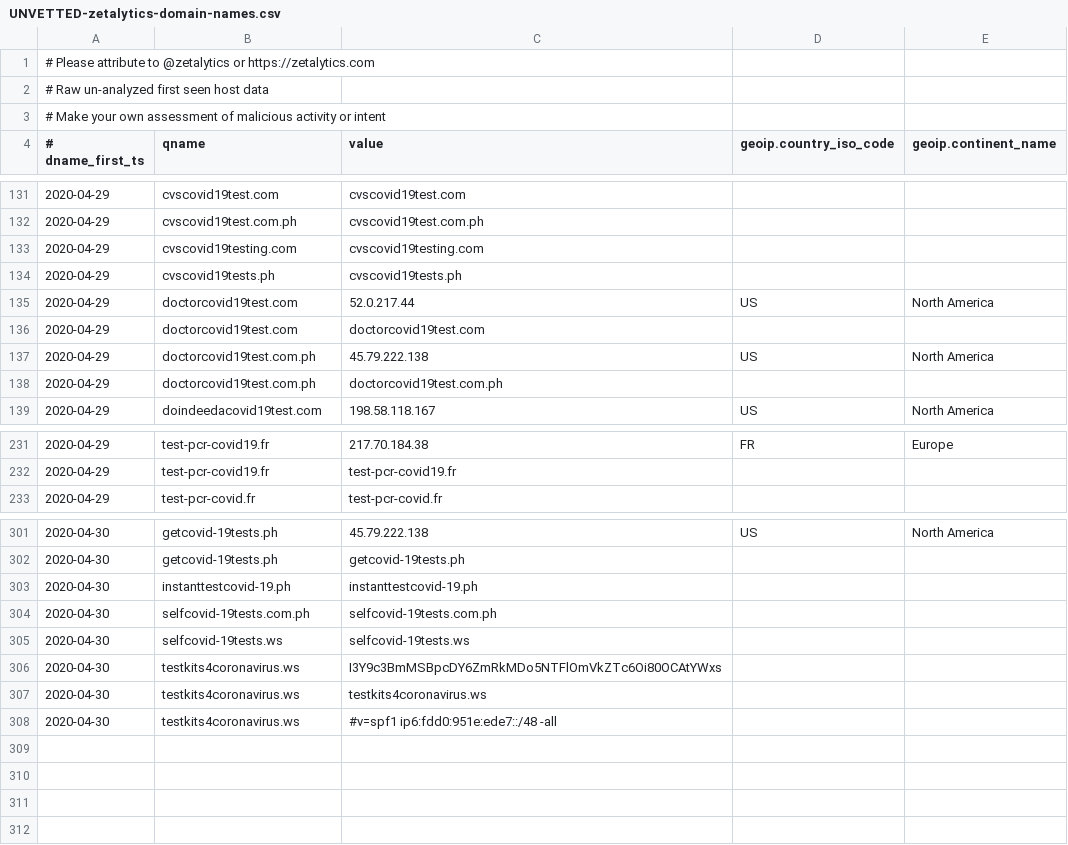
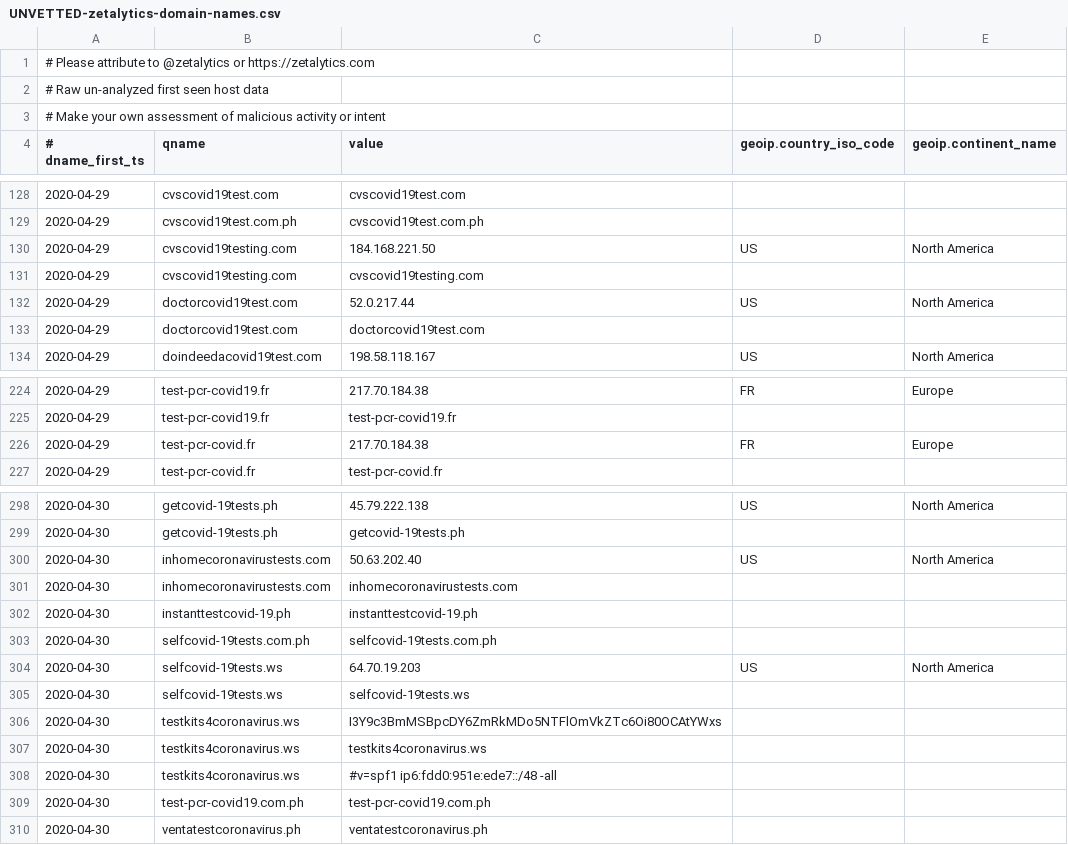
Before and after one commit to COVID-19-CTI-LEAGUE/PUBLIC_RELEASE, a CSV file: UNVETTED-zetalytics-domain-names.csv, drawn as a sheet; only a part is shown, gaps mark what is left out; the diff covers the shown part only.

```diff
--- a/UNVETTED-zetalytics-domain-names.csv
+++ b/UNVETTED-zetalytics-domain-names.csv
@@ -132,8 +129,6 @@
 2020-04-29,cvscovid19test.com.ph,cvscovid19test.com.ph,,
+2020-04-29,cvscovid19testing.com,184.168.221.50,US,North America
 2020-04-29,cvscovid19testing.com,cvscovid19testing.com,,
-2020-04-29,cvscovid19tests.ph,cvscovid19tests.ph,,
 2020-04-29,doctorcovid19test.com,52.0.217.44,US,North America
 2020-04-29,doctorcovid19test.com,doctorcovid19test.com,,
-2020-04-29,doctorcovid19test.com.ph,45.79.222.138,US,North America
-2020-04-29,doctorcovid19test.com.ph,doctorcovid19test.com.ph,,
 2020-04-29,doindeedacovid19test.com,198.58.118.167,US,North America
@@ -232,2 +225,3 @@
 2020-04-29,test-pcr-covid19.fr,test-pcr-covid19.fr,,
+2020-04-29,test-pcr-covid.fr,217.70.184.38,FR,Europe
 2020-04-29,test-pcr-covid.fr,test-pcr-covid.fr,,
@@ -302,4 +299,7 @@
 2020-04-30,getcovid-19tests.ph,getcovid-19tests.ph,,
+2020-04-30,inhomecoronavirustests.com,50.63.202.40,US,North America
+2020-04-30,inhomecoronavirustests.com,inhomecoronavirustests.com,,
 2020-04-30,instanttestcovid-19.ph,instanttestcovid-19.ph,,
 2020-04-30,selfcovid-19tests.com.ph,selfcovid-19tests.com.ph,,
+2020-04-30,selfcovid-19tests.ws,64.70.19.203,US,North America
 2020-04-30,selfcovid-19tests.ws,selfcovid-19tests.ws,,
@@ -308 +308,3 @@
 2020-04-30,testkits4coronavirus.ws,#v=spf1 ip6:fdd0:951e:ede7::/48 -all,,
+2020-04-30,test-pcr-covid19.com.ph,test-pcr-covid19.com.ph,,
+2020-04-30,ventatestcoronavirus.ph,ventatestcoronavirus.ph,,
```
Also changed, not shown: 4 added rows and 6 removed rows elsewhere in this file, 1 other file.
